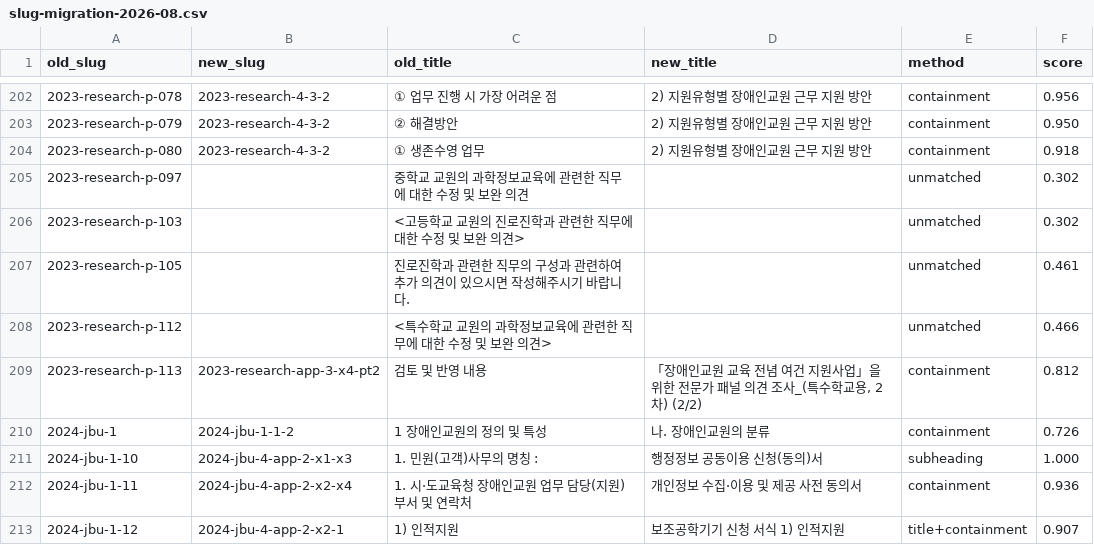
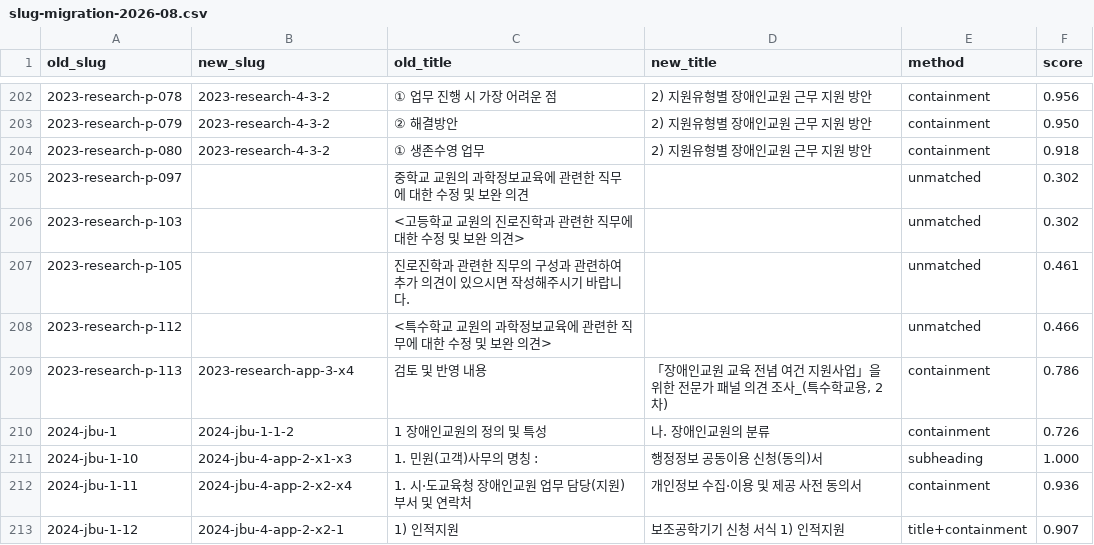
Before and after one commit to Engccer/webfortd, a CSV file: docs/slug-migration-2026-08.csv, drawn as a sheet; only a part is shown, gaps mark what is left out.

```diff
--- a/docs/slug-migration-2026-08.csv
+++ b/docs/slug-migration-2026-08.csv
@@ -208,3 +208,3 @@
 2023-research-p-112,,<특수학교 교원의 과학정보교육에 관련한 직무에 대한 수정 및 보완 의견>,,unmatched,0.466
-2023-research-p-113,2023-research-app-3-x4-pt2,검토 및 반영 내용,"「장애인교원 교육 전념 여건 지원사업」을 위한 전문가 패널 의견 조사_(특수학교용, 2차) (2/2)",containment,0.812
+2023-research-p-113,2023-research-app-3-x4,검토 및 반영 내용,"「장애인교원 교육 전념 여건 지원사업」을 위한 전문가 패널 의견 조사_(특수학교용, 2차)",containment,0.786
 2024-jbu-1,2024-jbu-1-1-2,1 장애인교원의 정의 및 특성,나. 장애인교원의 분류,containment,0.726
```
Also changed, not shown: 13 other files.
